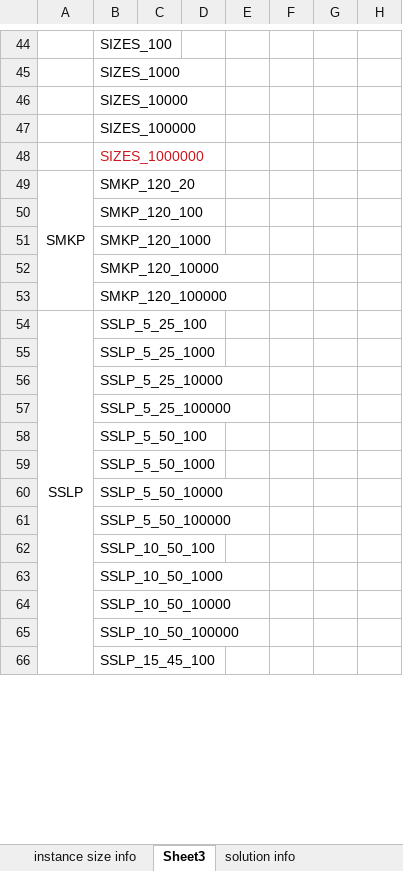
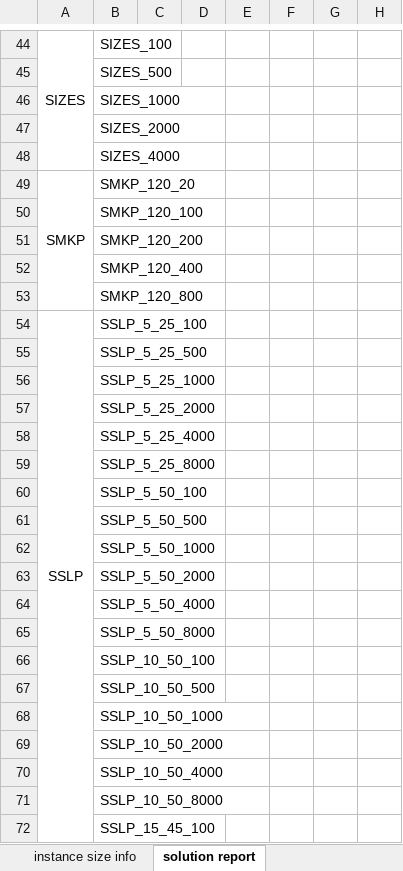
Before and after one commit to kibaekkim/SIPLIB.jl, an Excel workbook: experiment/instance_information.xlsx, sheet solution report, drawn as a sheet; only a part is shown, gaps mark what is left out; values as stored, in another font and other column widths than the file's, no borders; removed rows and columns are numbered as before the commit, all else as after; rows hold the shown columns only; the diff covers the shown part only; the diff names each change by its address in the sheet, - before the commit and + after, or states it on an @@ line.

```diff
--- a/experiment/instance_information.xlsx (sheet solution report)
+++ b/experiment/instance_information.xlsx (sheet solution report)
-sheet tab: Sheet3
+sheet tab: solution report
-sheet tab: solution info
-A44: (empty)
+A44: SIZES
+A44:A48 merged
+row 45:  | SIZES_500
-B47: SIZES_10000
+B47: SIZES_2000
-B48: SIZES_100000
+B48: SIZES_4000
-row 48:  | SIZES_1000000
-B51: SMKP_120_1000
+B51: SMKP_120_200
-B52: SMKP_120_10000
+B52: SMKP_120_400
-B53: SMKP_120_100000
+B53: SMKP_120_800
+row 55:  | SSLP_5_25_500
-B57: SSLP_5_25_10000
+B57: SSLP_5_25_2000
-B58: SSLP_5_25_100000
+B58: SSLP_5_25_4000
+row 59:  | SSLP_5_25_8000
+row 61:  | SSLP_5_50_500
-B63: SSLP_5_50_10000
+B63: SSLP_5_50_2000
-B64: SSLP_5_50_100000
+B64: SSLP_5_50_4000
+row 65:  | SSLP_5_50_8000
+row 67:  | SSLP_10_50_500
-B69: SSLP_10_50_10000
+B69: SSLP_10_50_2000
-B70: SSLP_10_50_100000
+B70: SSLP_10_50_4000
+row 71:  | SSLP_10_50_8000
```
Also changed, not shown: 23 added rows, 21 removed rows, 18 edited cells, cell formats and merged cells elsewhere in this sheet, sheet instance size info, 17 other files.
